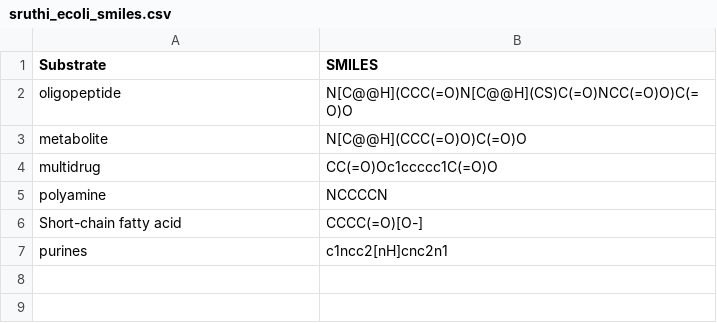
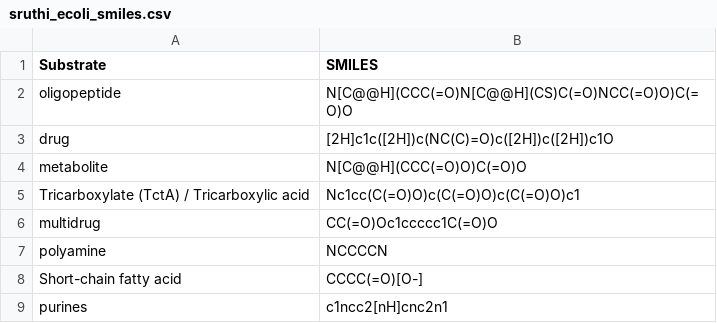
Before and after one commit to jiaz17/pfas_importers, a CSV file: data/sruthi_ecoli_smiles.csv, drawn as a sheet; the diff names each change by its address in the sheet, - before the commit and + after, or states it on an @@ line.

Commit message:
Update sruthi_ecoli_smiles.csv

```diff
--- a/data/sruthi_ecoli_smiles.csv
+++ b/data/sruthi_ecoli_smiles.csv
+row 3: drug | [2H]c1c([2H])c(NC(C)=O)c([2H])c([2H])c1O
+row 5: Tricarboxylate (TctA) / Tricarboxylic acid | Nc1cc(C(=O)O)c(C(=O)O)c(C(=O)O)c1
```
